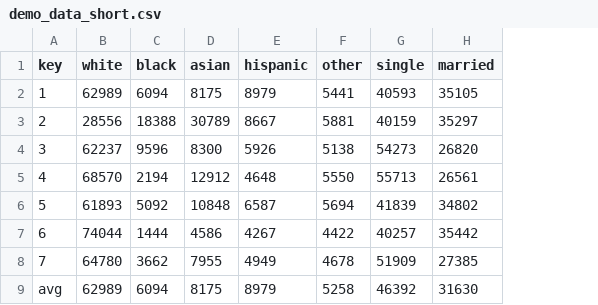
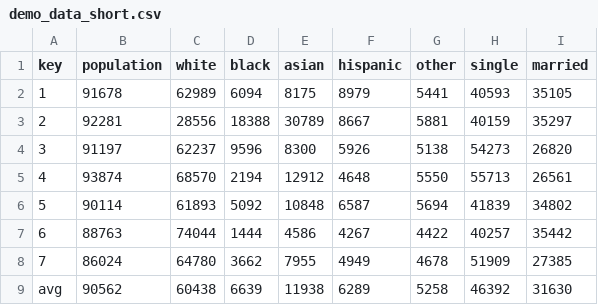
Before and after one commit to seattletimes/council-districts, a CSV file: csv/demo_data_short.csv, drawn as a sheet; only a part is shown; addresses are those after the commit; the diff names each change by its address in the sheet, - before the commit and + after, or states it on an @@ line.

Commit message:
Add population back to data, fun with colors

```diff
--- a/csv/demo_data_short.csv
+++ b/csv/demo_data_short.csv
+column B (population), rows 2-9: 91678 | 92281 | 91197 | 93874 | 90114 | 88763 | 86024 | 90562
-C9 (white): 62989
+C9 (white): 60438
-D9 (black): 6094
+D9 (black): 6639
-E9 (asian): 8175
+E9 (asian): 11938
-F9 (hispanic): 8979
+F9 (hispanic): 6289
```
Also changed, not shown: 6 other files.
